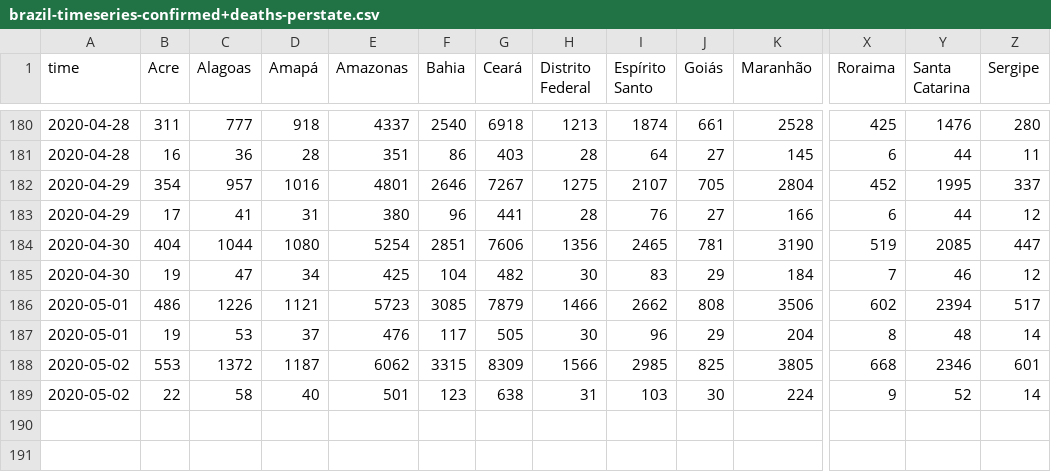
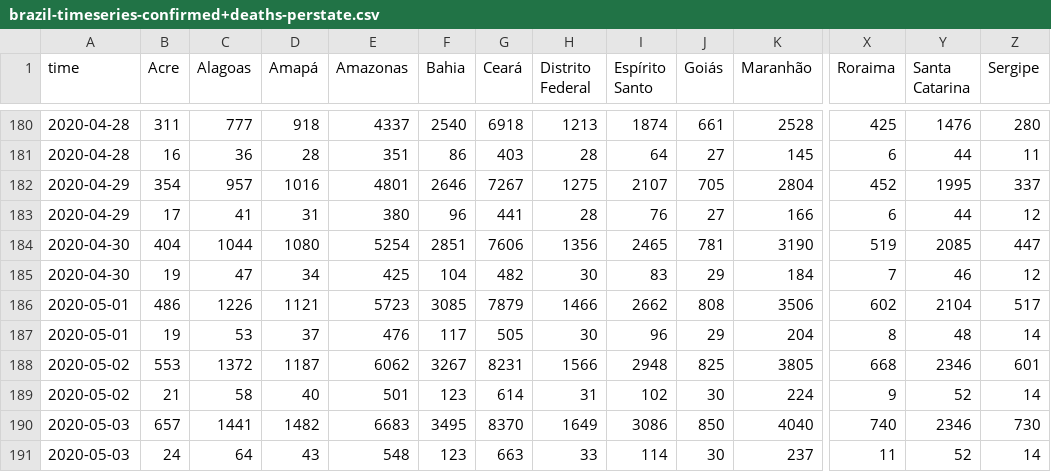
Before and after one commit to fboerman/covid-19-data, a CSV file: brazil/saude.gov.br/brazil-timeseries-confirmed+deaths-perstate.csv, drawn as a sheet; only a part is shown, gaps mark what is left out; rows hold the shown columns only; the diff names each change by its address in the sheet, - before the commit and + after, or states it on an @@ line.

Commit message:
auto data update brazil data

```diff
--- a/brazil/saude.gov.br/brazil-timeseries-confirmed+deaths-perstate.csv
+++ b/brazil/saude.gov.br/brazil-timeseries-confirmed+deaths-perstate.csv
-Y186 (Santa Catarina): 2394
+Y186 (Santa Catarina): 2104
-F188 (Bahia): 3315
+F188 (Bahia): 3267
-G188 (Ceará): 8309
+G188 (Ceará): 8231
-I188 (Espírito Santo): 2985
+I188 (Espírito Santo): 2948
-B189 (Acre): 22
+B189 (Acre): 21
-G189 (Ceará): 638
+G189 (Ceará): 614
-I189 (Espírito Santo): 103
+I189 (Espírito Santo): 102
+row 190: 2020-05-03 | 657 | 1441 | 1482 | 6683 | 3495 | 8370 | 1649 | 3086 | 850 | 4040 | 740 | 2346 | 730
+row 191: 2020-05-03 | 24 | 64 | 43 | 548 | 123 | 663 | 33 | 114 | 30 | 237 | 11 | 52 | 14
```
